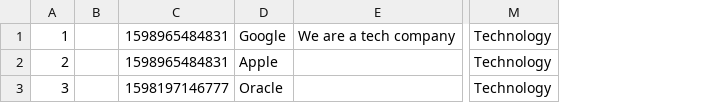
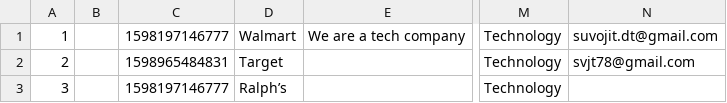
Before and after one commit to svjt78/intellidata, a CSV file: intellidata/employers1.csv, drawn as a sheet; only a part is shown, gaps mark what is left out; removed rows and columns are numbered as before the commit, all else as after; the diff names each change by its address in the sheet, - before the commit and + after, or states it on an @@ line.

```diff
--- a/intellidata/employers1.csv
+++ b/intellidata/employers1.csv
-column D, rows 1-3: Google | Apple | Oracle
+column D, rows 1-3: Walmart | Target | Ralph’s
+column N, rows 1-2: suvojit.dt@gmail.com | svjt78@gmail.com
-C1: 1598965484831
+C1: 1598197146777
```
Also changed, not shown: intellidata/employers.csv, 33 other files.
